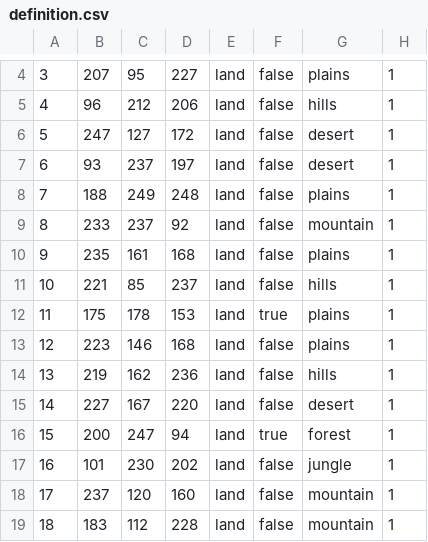
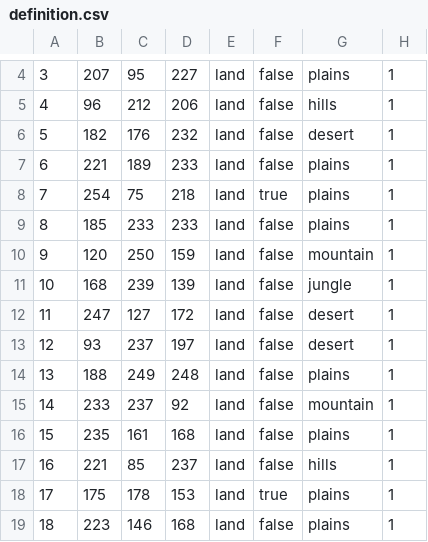
Before and after one commit to Glorval/ProvinceDeleter, a CSV file: definition.csv, drawn as a sheet; only a part is shown, gaps mark what is left out; the shorter side is filled out with more unchanged rows; addresses are those after the commit; the diff names each change by its address in the sheet, - before the commit and + after, or states it on an @@ line.

```diff
--- a/definition.csv
+++ b/definition.csv
+row 6: 5 | 182 | 176 | 232 | land | false | desert | 1
+row 7: 6 | 221 | 189 | 233 | land | false | plains | 1
+row 8: 7 | 254 | 75 | 218 | land | true | plains | 1
+row 9: 8 | 185 | 233 | 233 | land | false | plains | 1
+row 10: 9 | 120 | 250 | 159 | land | false | mountain | 1
+row 11: 10 | 168 | 239 | 139 | land | false | jungle | 1
@@ column A renumbered from row 12 down @@
```
Also changed, not shown: 2 other files.
